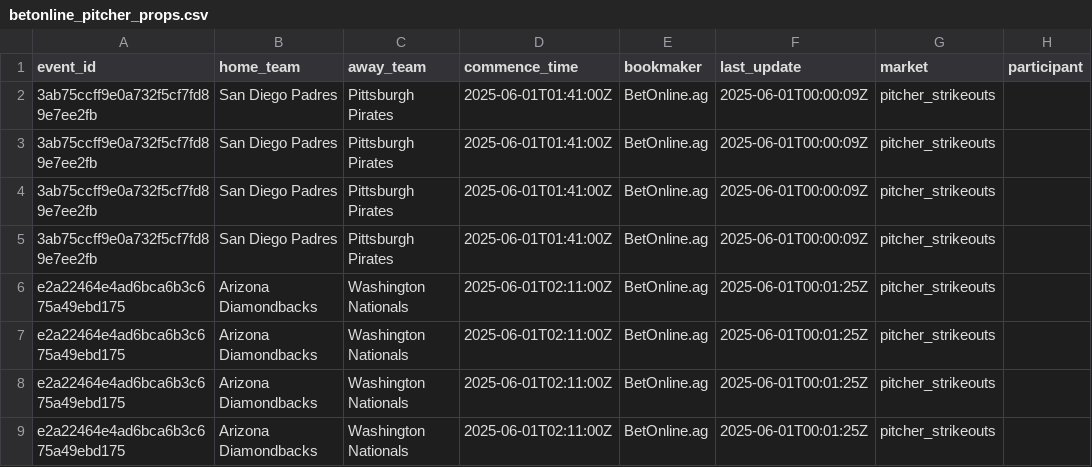
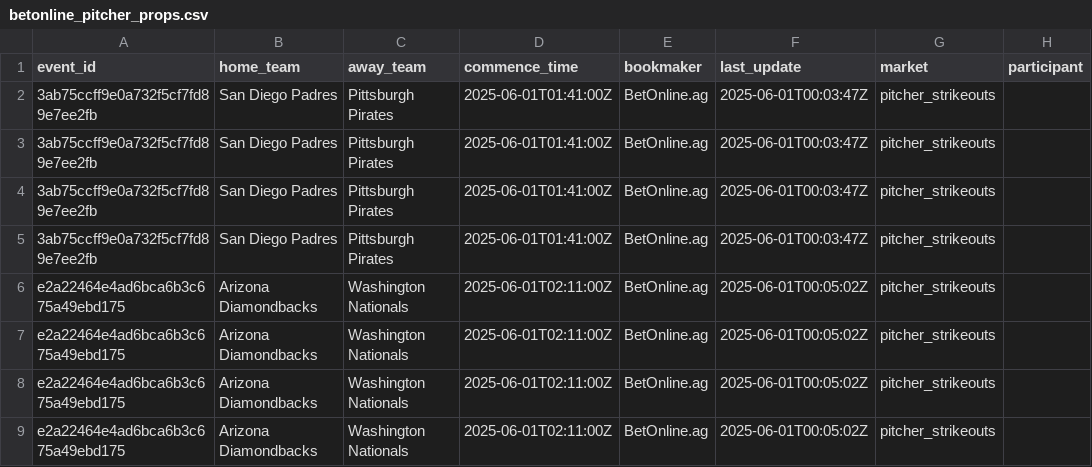
Before and after one commit to radgator13/odds-api-analyze, a CSV file: data/betonline_pitcher_props.csv, drawn as a sheet; only a part is shown; the diff names each change by its address in the sheet, - before the commit and + after, or states it on an @@ line.

```diff
--- a/data/betonline_pitcher_props.csv
+++ b/data/betonline_pitcher_props.csv
-F2:F5 (last_update): 2025-06-01T00:00:09Z
+F2:F5 (last_update): 2025-06-01T00:03:47Z
-F6:F9 (last_update): 2025-06-01T00:01:25Z
+F6:F9 (last_update): 2025-06-01T00:05:02Z
```
Also changed, not shown: data/betonline_batter_props.csv, data/betonline_team_lines.csv, 4 other files.
